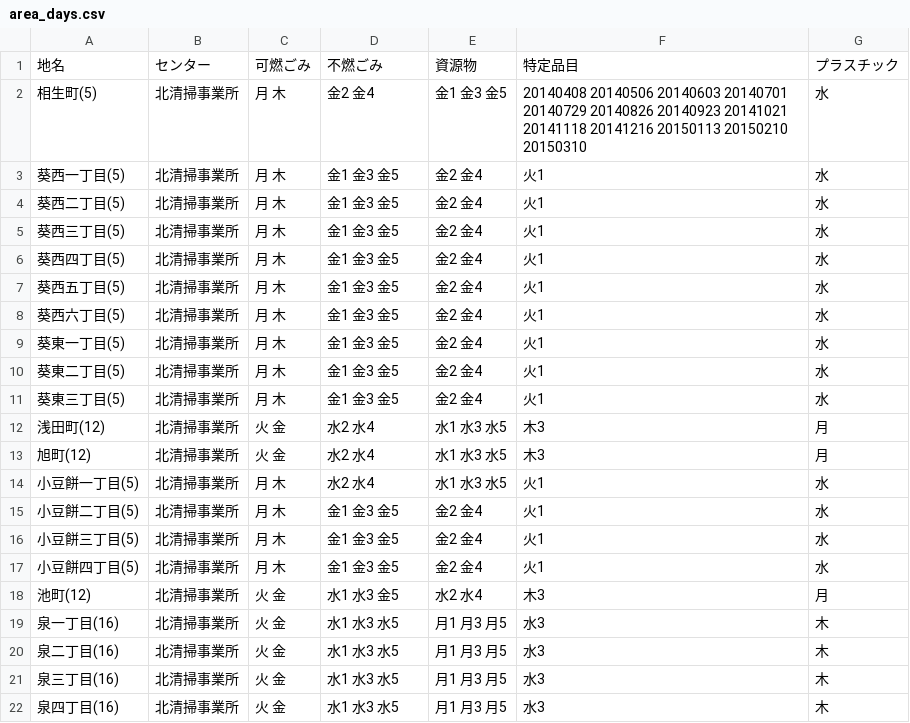
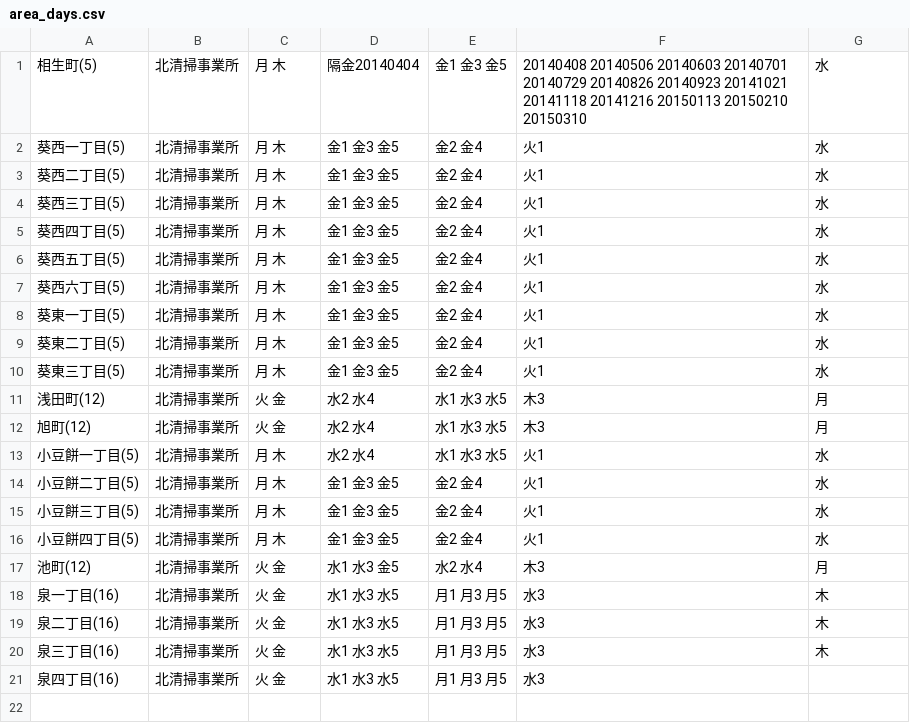
Before and after one commit to shimasho/5374, a CSV file: data/area_days.csv, drawn as a sheet.

Commit message:
Update area_days.csv

```diff
--- a/data/area_days.csv
+++ b/data/area_days.csv
@@ -1,3 +1,2 @@
-地名,センター,可燃ごみ,不燃ごみ,資源物,特定品目,プラスチック
-相生町(5),北清掃事業所,月 木,金2 金4,金1 金3 金5,20140408 20140506 20140603 20140701 20140729 20140826 20140923 20141021 20141118 20141216 20150113 20150210 20150310,水
+相生町(5),北清掃事業所,月 木,隔金20140404,金1 金3 金5,20140408 20140506 20140603 20140701 20140729 20140826 20140923 20141021 20141118 20141216 20150113 20150210 20150310,水
 葵西一丁目(5),北清掃事業所,月 木,金1 金3 金5,金2 金4,火1,水
@@ -21,2 +20,2 @@
 泉三丁目(16),北清掃事業所,火 金,水1 水3 水5,月1 月3 月5,水3,木
-泉四丁目(16),北清掃事業所,火 金,水1 水3 水5,月1 月3 月5,水3,木
+泉四丁目(16),北清掃事業所,火 金,水1 水3 水5,月1 月3 月5,水3
```
